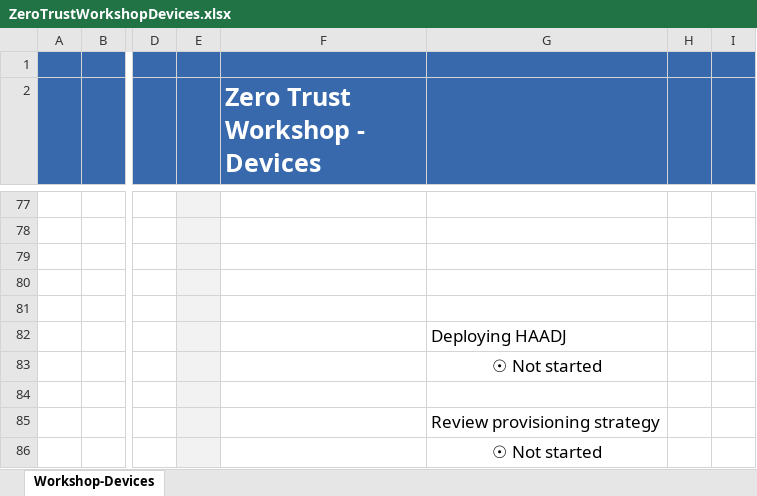
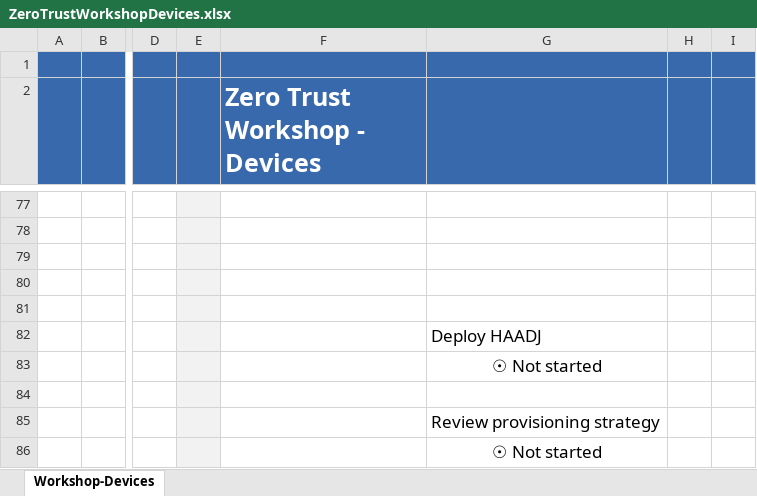
Before and after one commit to microsoft/zerotrustassessment, an Excel workbook: src/documentgenerator/Assets/ZeroTrustWorkshopDevices.xlsx, sheet Workshop-Devices, drawn as a sheet; only a part is shown, gaps mark what is left out; values as stored, in another font and other column widths than the file's, no borders; charts and pictures and conditional formats not drawn; the diff names each change by its address in the sheet, - before the commit and + after, or states it on an @@ line.

Commit message:
Update ZeroTrustWorkshopDevices.xlsx

```diff
--- a/src/documentgenerator/Assets/ZeroTrustWorkshopDevices.xlsx (sheet Workshop-Devices)
+++ b/src/documentgenerator/Assets/ZeroTrustWorkshopDevices.xlsx (sheet Workshop-Devices)
-G82: Deploying HAADJ
+G82: Deploy HAADJ
```
Also changed, not shown: charts or pictures.
